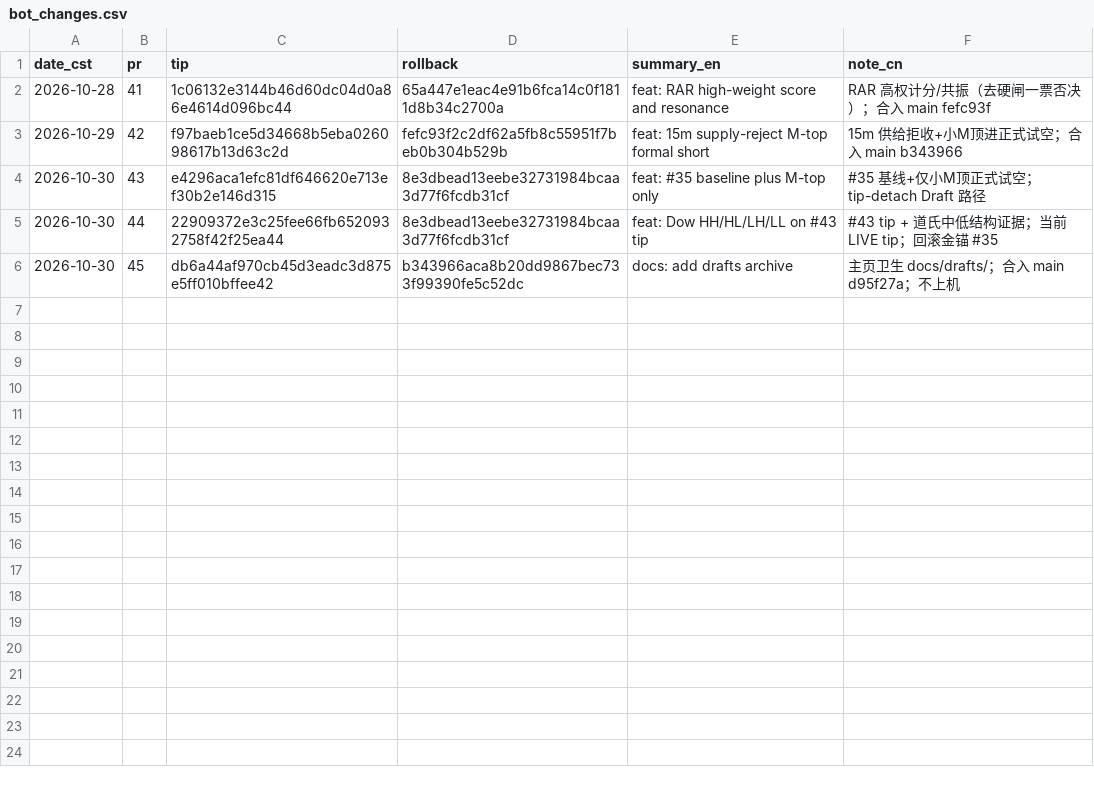
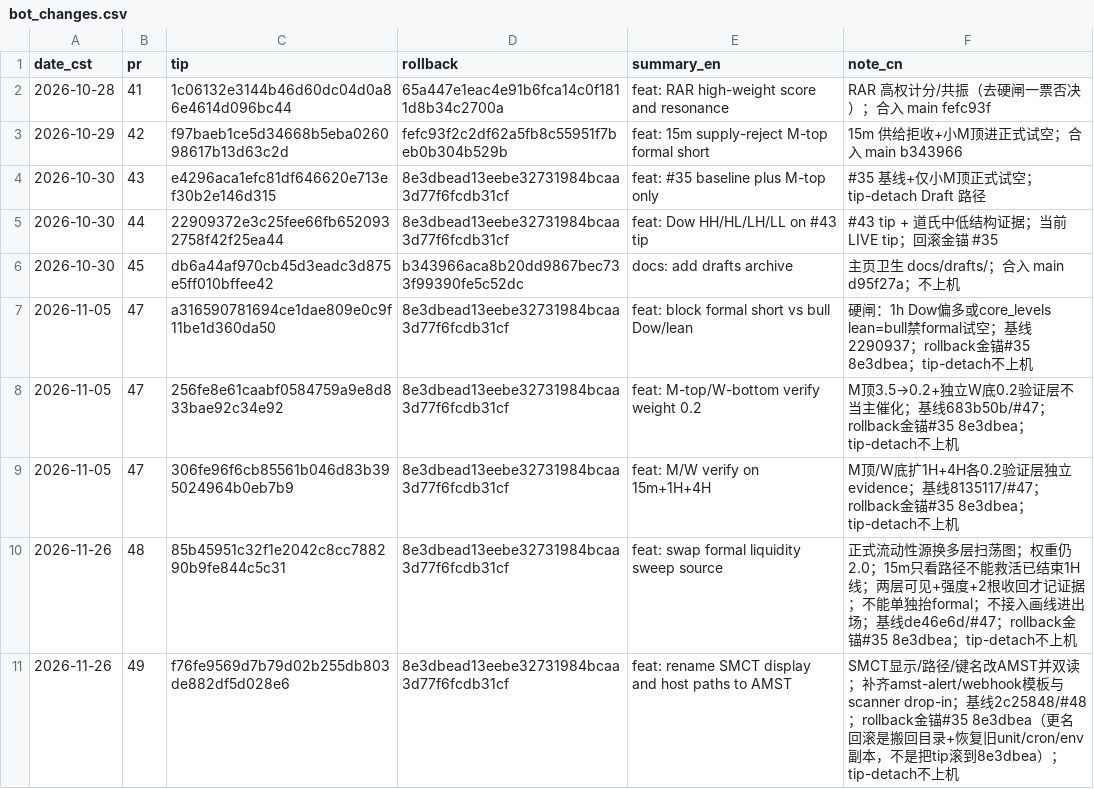
Before and after one commit to Exlekkk/AlertBot, a CSV file: reports/bot_changes.csv, drawn as a sheet; the diff names each change by its address in the sheet, - before the commit and + after, or states it on an @@ line.

Commit message:
Replay live AMST product surface onto main

```diff
--- a/reports/bot_changes.csv
+++ b/reports/bot_changes.csv
+row 7: 2026-11-05 | 47 | a316590781694ce1dae809e0c9f11be1d360da50 | 8e3dbead13eebe32731984bcaa3d77f6fcdb31cf | feat: block formal short vs bull Dow/lean | 硬闸：1h Dow偏多或core_levels lean=bull禁formal试空；基线2290937；rollback金锚#35 8e3dbea；tip-detach不上机
+row 8: 2026-11-05 | 47 | 256fe8e61caabf0584759a9e8d833bae92c34e92 | 8e3dbead13eebe32731984bcaa3d77f6fcdb31cf | feat: M-top/W-bottom verify weight 0.2 | M顶3.5→0.2+独立W底0.2验证层不当主催化；基线683b50b/#47；rollback金锚#35 8e3dbea；tip-detach不上机
+row 9: 2026-11-05 | 47 | 306fe96f6cb85561b046d83b395024964b0eb7b9 | 8e3dbead13eebe32731984bcaa3d77f6fcdb31cf | feat: M/W verify on 15m+1H+4H | M顶/W底扩1H+4H各0.2验证层独立evidence；基线8135117/#47；rollback金锚#35 8e3dbea；tip-detach不上机
+row 10: 2026-11-26 | 48 | 85b45951c32f1e2042c8cc788290b9fe844c5c31 | 8e3dbead13eebe32731984bcaa3d77f6fcdb31cf | feat: swap formal liquidity sweep source | 正式流动性源换多层扫荡图；权重仍2.0；15m只看路径不能救活已结束1H线；两层可见+强度+2根收回才记证据；不能单独抬formal；不接入画线进出场；基线de46e6d/#47；rollback金锚#35 8e3dbea；tip-detach不上机
+row 11: 2026-11-26 | 49 | f76fe9569d7b79d02b255db803de882df5d028e6 | 8e3dbead13eebe32731984bcaa3d77f6fcdb31cf | feat: rename SMCT display and host paths to AMST | SMCT显示/路径/键名改AMST并双读；补齐amst-alert/webhook模板与scanner drop-in；基线2c25848/#48；rollback金锚#35 8e3dbea（更名回滚是搬回目录+恢复旧unit/cron/env副本，不是把tip滚到8e3dbea）；tip-detach不上机
```
Also changed, not shown: 49 other files.
